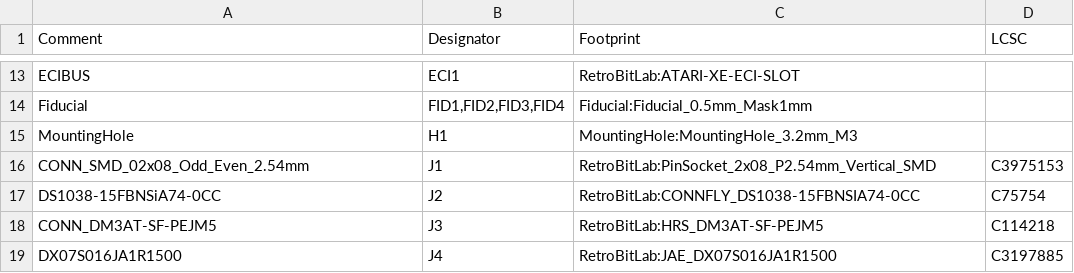
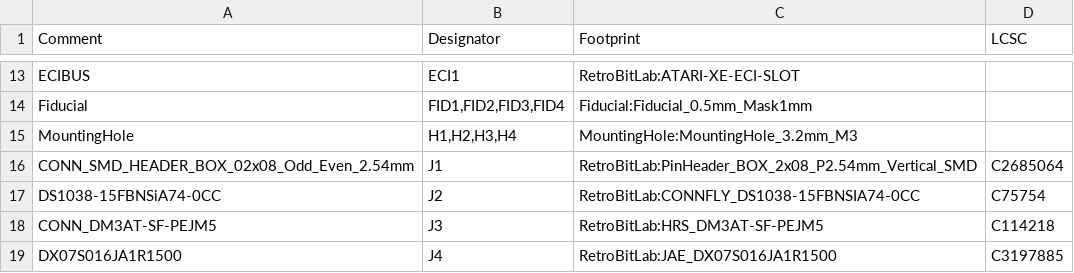
Before and after one commit to gianlucarenzi/Vera-Module-RBL-XE, a CSV file: VERA-MODULE-RBL.csv, drawn as a sheet; only a part is shown, gaps mark what is left out.

```diff
--- a/VERA-MODULE-RBL.csv
+++ b/VERA-MODULE-RBL.csv
@@ -14,4 +14,4 @@ Comment,Designator,Footprint,LCSC
 "Fiducial","FID1,FID2,FID3,FID4","Fiducial:Fiducial_0.5mm_Mask1mm",""
-"MountingHole","H1","MountingHole:MountingHole_3.2mm_M3",""
-"CONN_SMD_02x08_Odd_Even_2.54mm","J1","RetroBitLab:PinSocket_2x08_P2.54mm_Vertical_SMD","C3975153"
+"MountingHole","H1,H2,H3,H4","MountingHole:MountingHole_3.2mm_M3",""
+"CONN_SMD_HEADER_BOX_02x08_Odd_Even_2.54mm","J1","RetroBitLab:PinHeader_BOX_2x08_P2.54mm_Vertical_SMD","C2685064"
 "DS1038-15FBNSiA74-0CC","J2","RetroBitLab:CONNFLY_DS1038-15FBNSIA74-0CC","C75754"
```
Also changed, not shown: VERA-XE-HDMI-Expansion/VERA-XE-HDMI-Expansion.csv, VERA-XE-HDMI-Expansion/VERA-XE-HDMI-Expansion_cpl_bot.csv, 33 other files.
